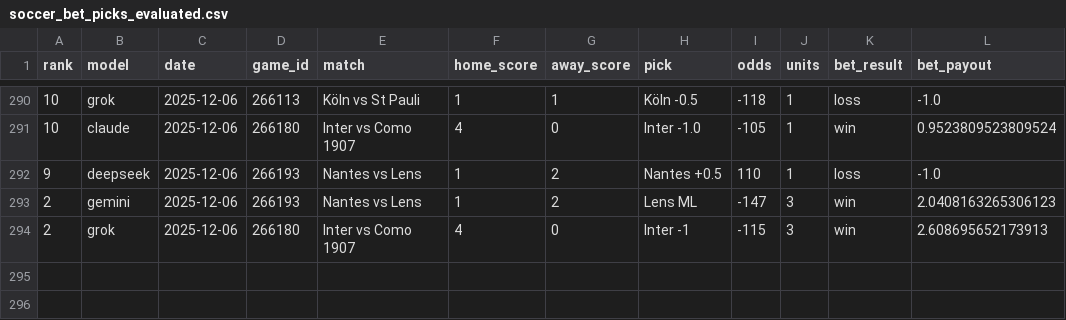
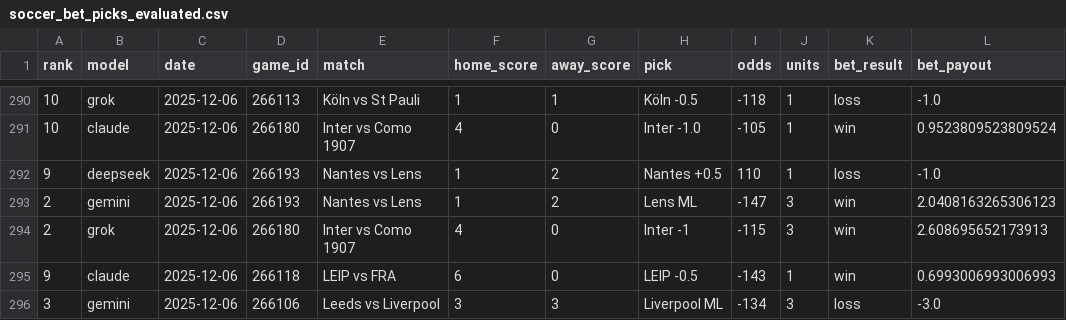
Before and after one commit to aaroncolesmith/llm_betting_model, a CSV file: data/evaluated/soccer_bet_picks_evaluated.csv, drawn as a sheet; only a part is shown, gaps mark what is left out.

```diff
--- a/data/evaluated/soccer_bet_picks_evaluated.csv
+++ b/data/evaluated/soccer_bet_picks_evaluated.csv
@@ -294 +294,3 @@ rank,model,date,game_id,match,home_score,away_score,pick,odds,units,bet_result,b
 2,grok,2025-12-06,266180,Inter vs Como 1907,4,0,Inter -1,-115,3,win,2.608695652173913
+9,claude,2025-12-06,266118,LEIP vs FRA,6,0,LEIP -0.5,-143,1,win,0.6993006993006993
+3,gemini,2025-12-06,266106,Leeds vs Liverpool,3,3,Liverpool ML,-134,3,loss,-3.0
```
Also changed, not shown: data/evaluated/soccer_game_results.csv.
